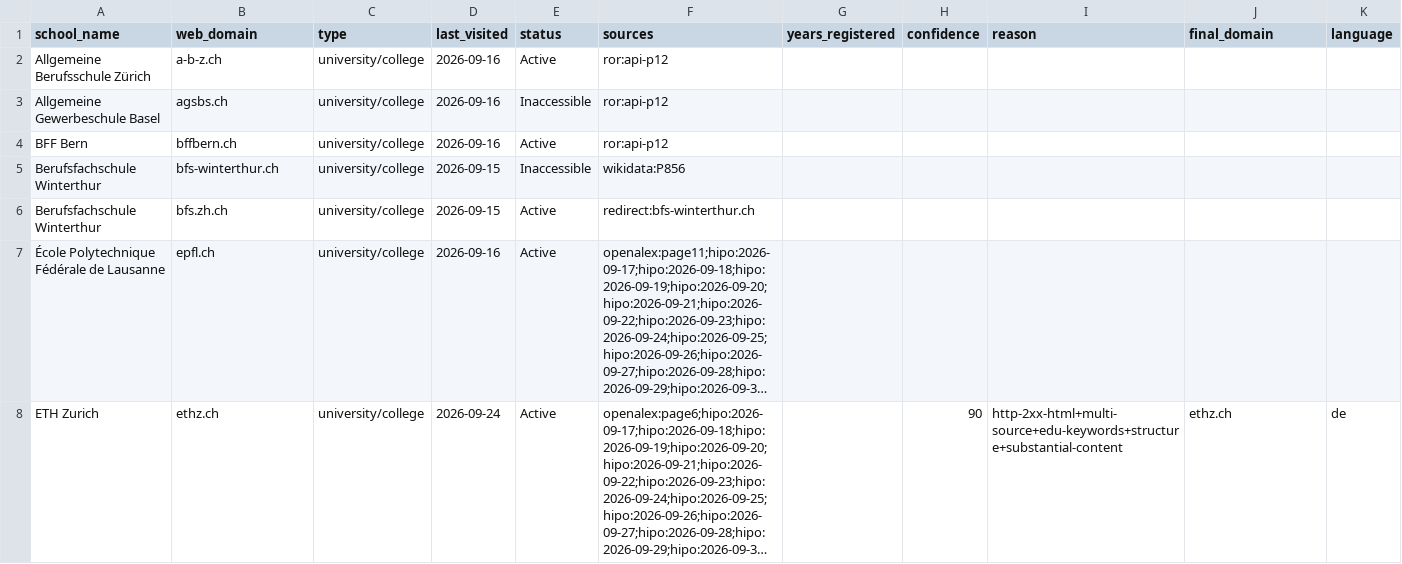
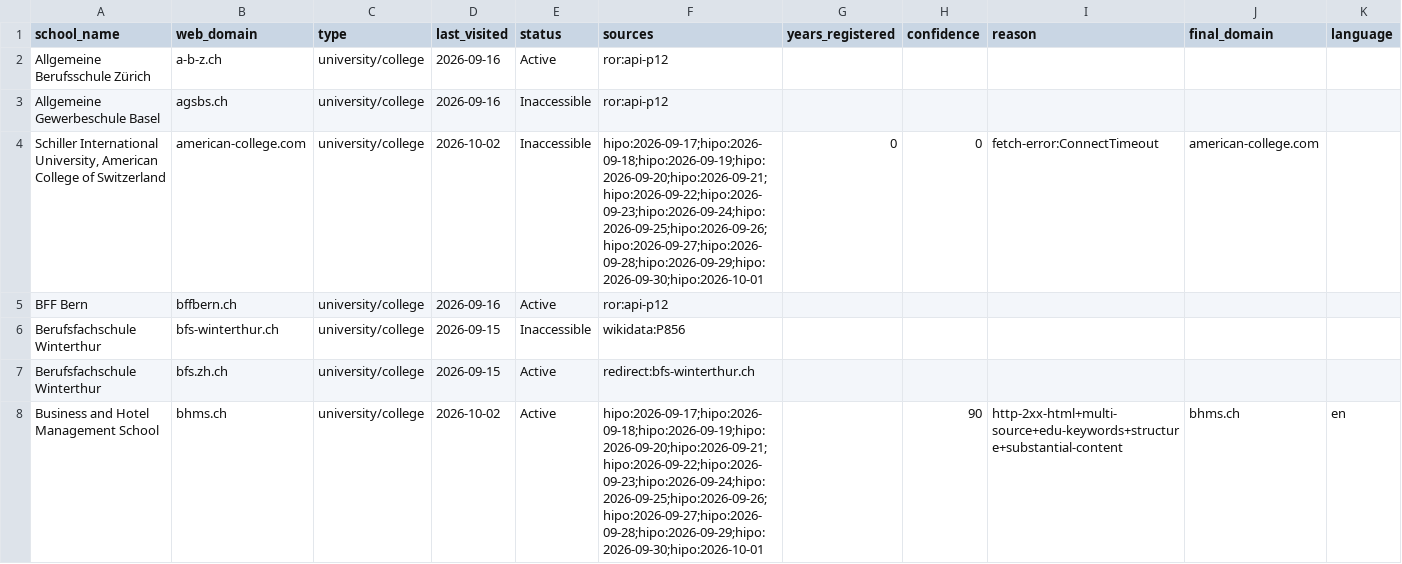
Before and after one commit to yifeiwu/edu-list, a CSV file: data/countries/CH.csv, drawn as a sheet; only a part is shown; the shorter side is filled out with more unchanged rows; long unchanged cells end in …; the diff covers the shown part only.

```diff
--- a/data/countries/CH.csv
+++ b/data/countries/CH.csv
@@ -3,2 +3,3 @@ Allgemeine Berufsschule Zürich,a-b-z.ch,university/college,2026-09-16,Active,ro
 Allgemeine Gewerbeschule Basel,agsbs.ch,university/college,2026-09-16,Inaccessible,ror:api-p12,,,,,
+"Schiller International University, American College of Switzerland",american-college.com,university/college,2026-10-02,Inaccessible,hipo:2026-09-17;hipo:2026-09-18;hipo:2026-09-19;hipo:2026-09-20;hipo:2026-09-21;hipo:2026-09-22;hipo:2026-09-23;hipo:2026-09-24;hipo:2026-09-25;hipo:2026-09-26;hipo:2026-09-27;hipo:2026-09-28;hipo:2026-09-29;hipo:2026-09-30;hipo:2026-10-01,0,0,fetch-error:ConnectTimeout,american-college.com,
 BFF Bern,bffbern.ch,university/college,2026-09-16,Active,ror:api-p12,,,,,
@@ -6 +7,2 @@ Berufsfachschule Winterthur,bfs-winterthur.ch,university/college,2026-09-15,Inac
 Berufsfachschule Winterthur,bfs.zh.ch,university/college,2026-09-15,Active,redirect:bfs-winterthur.ch,,,,,
+Business and Hotel Management School,bhms.ch,university/college,2026-10-02,Active,hipo:2026-09-17;hipo:2026-09-18;hipo:2026-09-19;hipo:2026-09-20;hipo:2026-09-21;hipo:2026-09-22;hipo:2026-09-23;hipo:2026-09-24;hipo:2026-09-25;hipo:2026-09-26;hipo:2026-09-27;hipo:2026-09-28;hipo:2026-09-29;hipo:2026-09-30;hipo:2026-10-01,,90,http-2xx-html+multi-source+edu-keywords+structure+substantial-content,bhms.ch,en
```
Also changed, not shown: 10 added rows elsewhere in this file, data/countries/AU.csv, data/countries/BE.csv, 13 other files.
